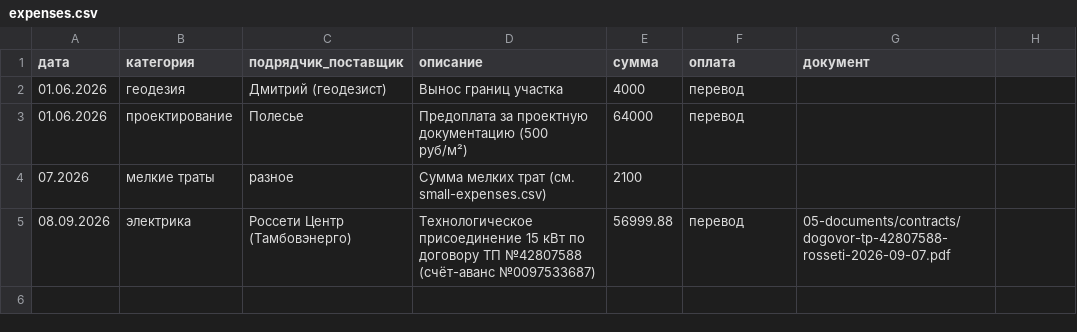
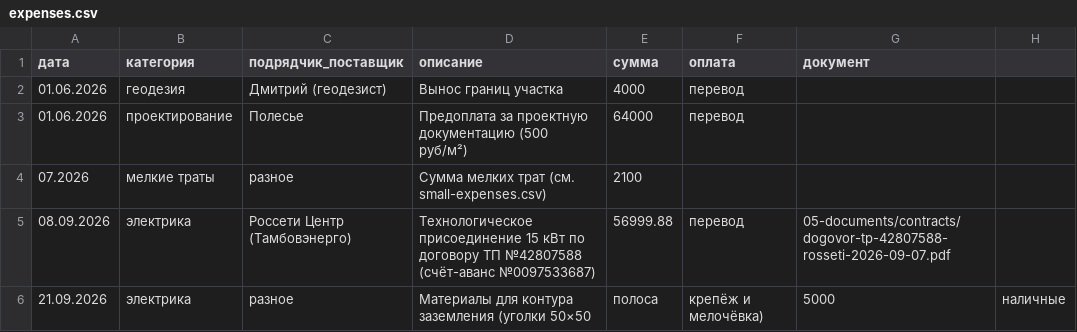
Before and after one commit to goofuck-tmb/build-a-house, a CSV file: 03-finance/expenses.csv, drawn as a sheet.

```diff
--- a/03-finance/expenses.csv
+++ b/03-finance/expenses.csv
@@ -5 +5,2 @@
 08.09.2026,электрика,Россети Центр (Тамбовэнерго),Технологическое присоединение 15 кВт по договору ТП №42807588 (счёт-аванс №0097533687),56999.88,перевод,05-documents/contracts/dogovor-tp-42807588-rosseti-2026-09-07.pdf
+21.09.2026,электрика,разное,Материалы для контура заземления (уголки 50×50, полоса, крепёж и мелочёвка),5000,наличные,
```
Also changed, not shown: 3 other files.
